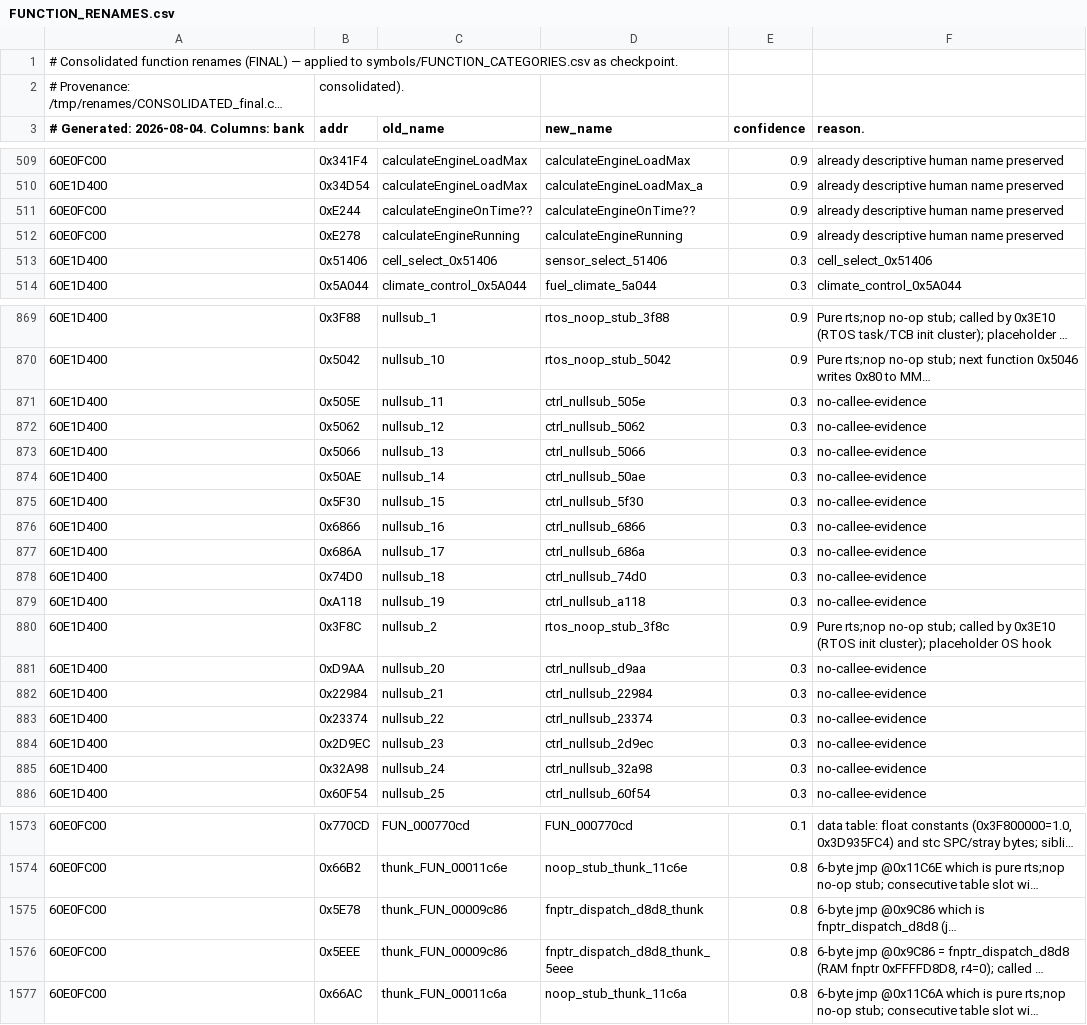
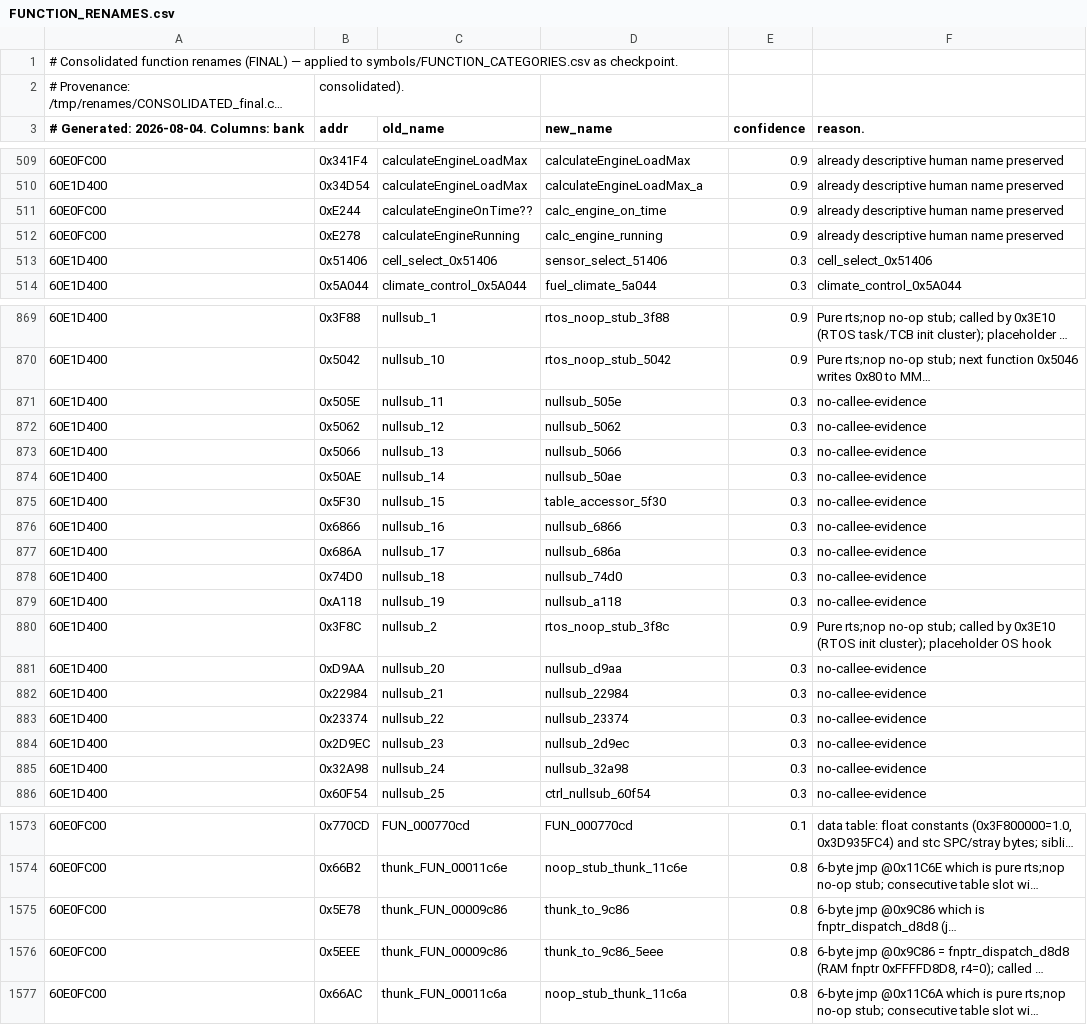
Before and after one commit to davtur19/rx8ecu, a CSV file: symbols/FUNCTION_RENAMES.csv, drawn as a sheet; only a part is shown, gaps mark what is left out; long unchanged cells end in …; the diff covers the shown part only; the diff names each change by its address in the sheet, - before the commit and + after, or states it on an @@ line.

Commit message:
symbols: classify 1419 remaining unclassified rows + residue deep-analysis renames

```diff
--- a/symbols/FUNCTION_RENAMES.csv
+++ b/symbols/FUNCTION_RENAMES.csv
-D511 (new_name): calculateEngineOnTime??
+D511 (new_name): calc_engine_on_time
-D512 (new_name): calculateEngineRunning
+D512 (new_name): calc_engine_running
-D871 (new_name): ctrl_nullsub_505e
+D871 (new_name): nullsub_505e
-D872 (new_name): ctrl_nullsub_5062
+D872 (new_name): nullsub_5062
-D873 (new_name): ctrl_nullsub_5066
+D873 (new_name): nullsub_5066
-D874 (new_name): ctrl_nullsub_50ae
+D874 (new_name): nullsub_50ae
-D875 (new_name): ctrl_nullsub_5f30
+D875 (new_name): table_accessor_5f30
-D876 (new_name): ctrl_nullsub_6866
+D876 (new_name): nullsub_6866
-D877 (new_name): ctrl_nullsub_686a
+D877 (new_name): nullsub_686a
-D878 (new_name): ctrl_nullsub_74d0
+D878 (new_name): nullsub_74d0
-D879 (new_name): ctrl_nullsub_a118
+D879 (new_name): nullsub_a118
-D881 (new_name): ctrl_nullsub_d9aa
+D881 (new_name): nullsub_d9aa
-D882 (new_name): ctrl_nullsub_22984
+D882 (new_name): nullsub_22984
-D883 (new_name): ctrl_nullsub_23374
+D883 (new_name): nullsub_23374
-D884 (new_name): ctrl_nullsub_2d9ec
+D884 (new_name): nullsub_2d9ec
-D885 (new_name): ctrl_nullsub_32a98
+D885 (new_name): nullsub_32a98
-D1575 (new_name): fnptr_dispatch_d8d8_thunk
+D1575 (new_name): thunk_to_9c86
-D1576 (new_name): fnptr_dispatch_d8d8_thunk_5eee
+D1576 (new_name): thunk_to_9c86_5eee
```
Also changed, not shown: 12 edited cells elsewhere in this file, 2 other files.
